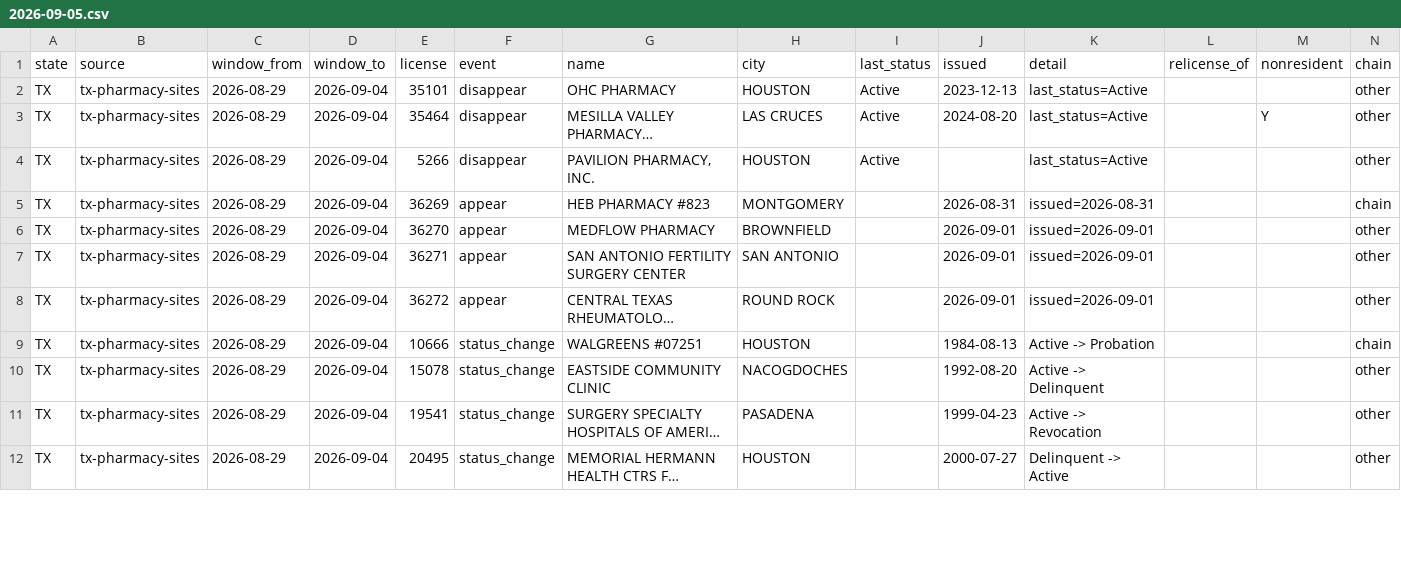
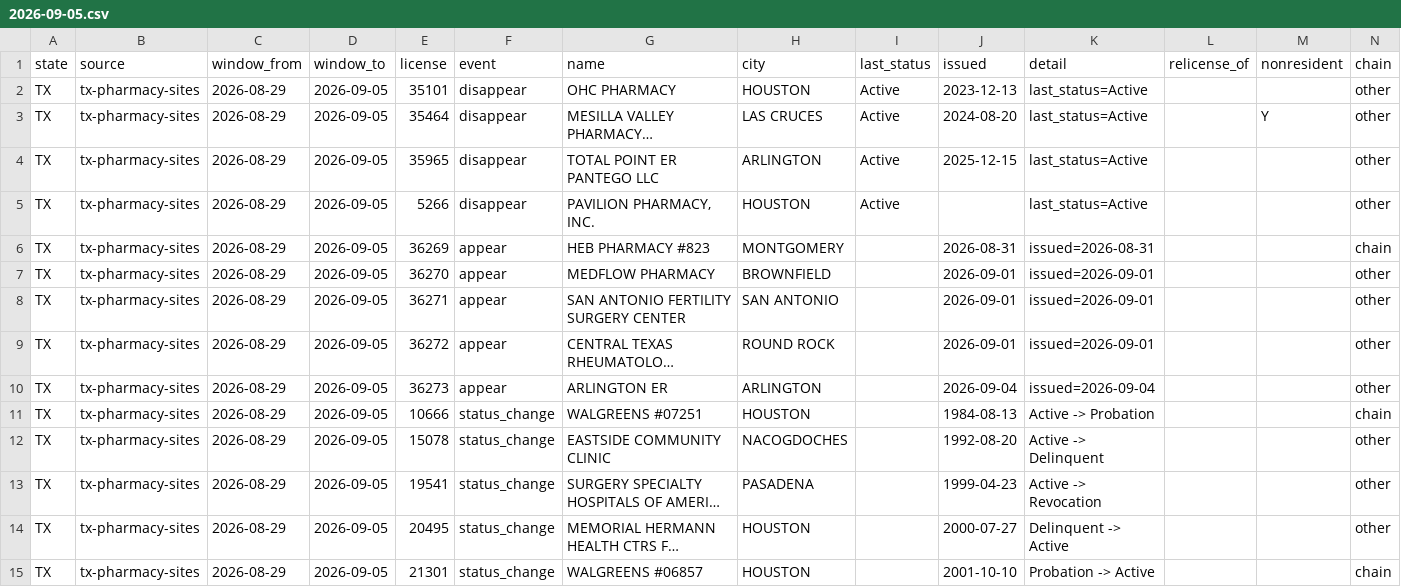
Before and after one commit to PieThonCoder/pharmacy-closure-tracker, a CSV file: data/weeks/2026-09-05.csv, drawn as a sheet; only a part is shown; long unchanged cells end in …; addresses are those after the commit; the diff covers the shown part only; the diff names each change by its address in the sheet, - before the commit and + after, or states it on an @@ line.

```diff
--- a/data/weeks/2026-09-05.csv
+++ b/data/weeks/2026-09-05.csv
-D2:D3 (window_to): 2026-09-04
+D2:D3 (window_to): 2026-09-05
+row 4: TX | tx-pharmacy-sites | 2026-08-29 | 2026-09-05 | 35965 | disappear | TOTAL POINT ER PANTEGO LLC | ARLINGTON | Active | 2025-12-15 | last_status=Active |  |  | other
-D5:D9 (window_to): 2026-09-04
+D5:D9 (window_to): 2026-09-05
+row 10: TX | tx-pharmacy-sites | 2026-08-29 | 2026-09-05 | 36273 | appear | ARLINGTON ER | ARLINGTON |  | 2026-09-04 | issued=2026-09-04 |  |  | other
-D11:D14 (window_to): 2026-09-04
+D11:D14 (window_to): 2026-09-05
+row 15: TX | tx-pharmacy-sites | 2026-08-29 | 2026-09-05 | 21301 | status_change | WALGREENS #06857 | HOUSTON |  | 2001-10-10 | Probation -> Active |  |  | chain
```
Also changed, not shown: 5 added rows, 2 removed rows and 13 edited cells elsewhere in this file, states/data/tx-latest-week.csv, 5 other files.
